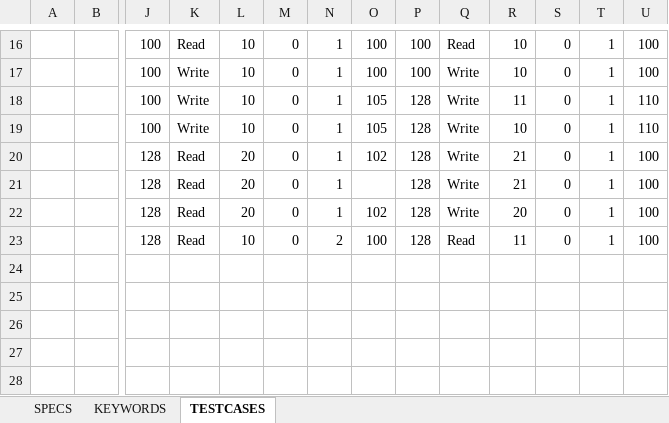
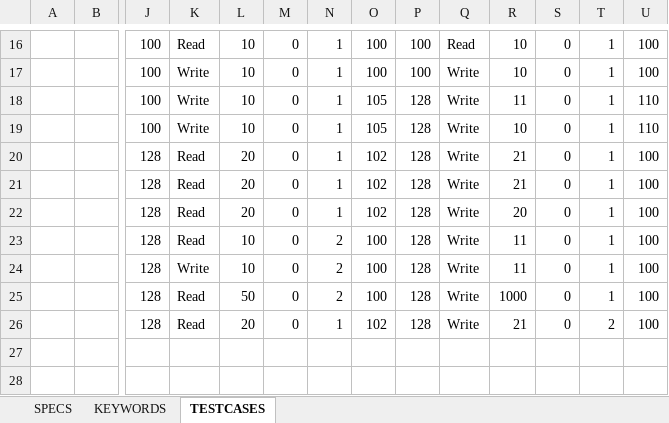
Before and after one commit to MSD-Project-PDX/MSD, an Excel workbook: TESTCASES/MSD_Project_Notes_Updated.xlsx, sheet TESTCASES, drawn as a sheet; only a part is shown, gaps mark what is left out; values as stored, in another font and other column widths than the file's, no borders; removed rows and columns are numbered as before the commit, all else as after; rows hold the shown columns only; the diff names each change by its address in the sheet, - before the commit and + after, or states it on an @@ line.

Commit message:
Testcases

```diff
--- a/TESTCASES/MSD_Project_Notes_Updated.xlsx (sheet TESTCASES)
+++ b/TESTCASES/MSD_Project_Notes_Updated.xlsx (sheet TESTCASES)
-O21: (empty)
+O21: 102
-Q23: Read
+Q23: Write
-row 24: (empty)
-row 25: (empty)
-row 26: (empty)
+row 24:  |  | 128 | Write | 10 | 0 | 2 | 100 | 128 | Write | 11 | 0 | 1 | 100
+row 25:  |  | 128 | Read | 50 | 0 | 2 | 100 | 128 | Write | 1000 | 0 | 1 | 100
+row 26:  |  | 128 | Read | 20 | 0 | 1 | 102 | 128 | Write | 21 | 0 | 2 | 100
```
